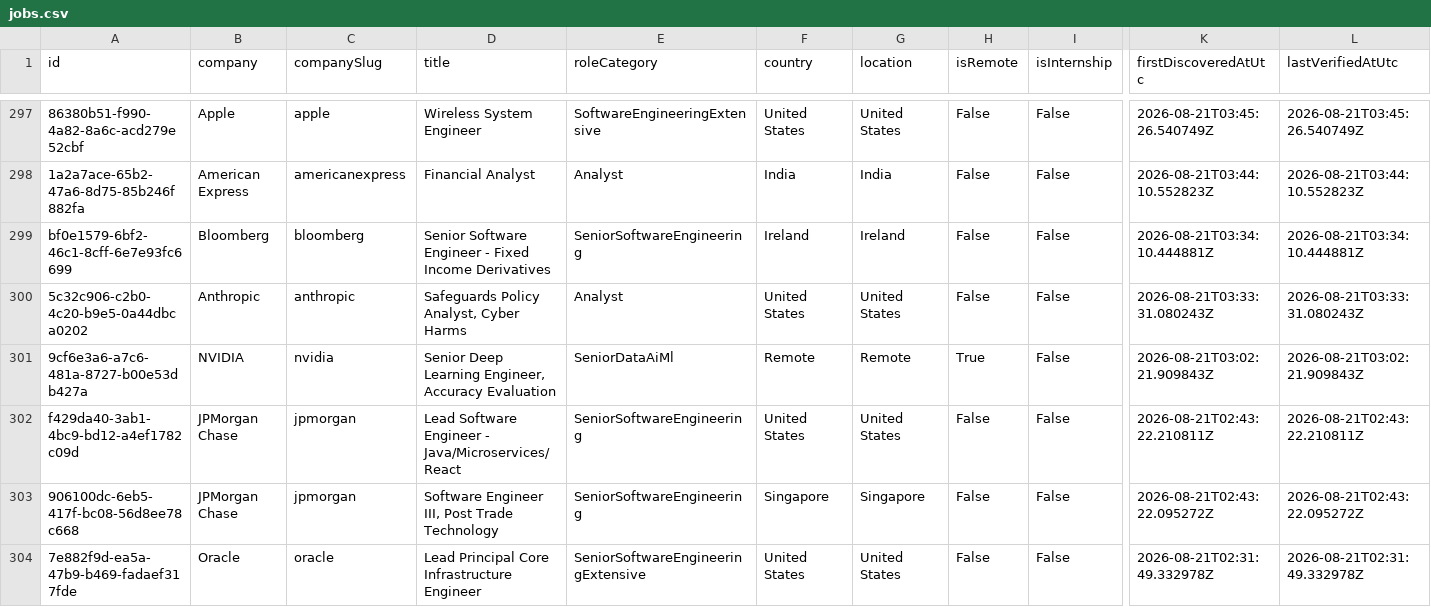
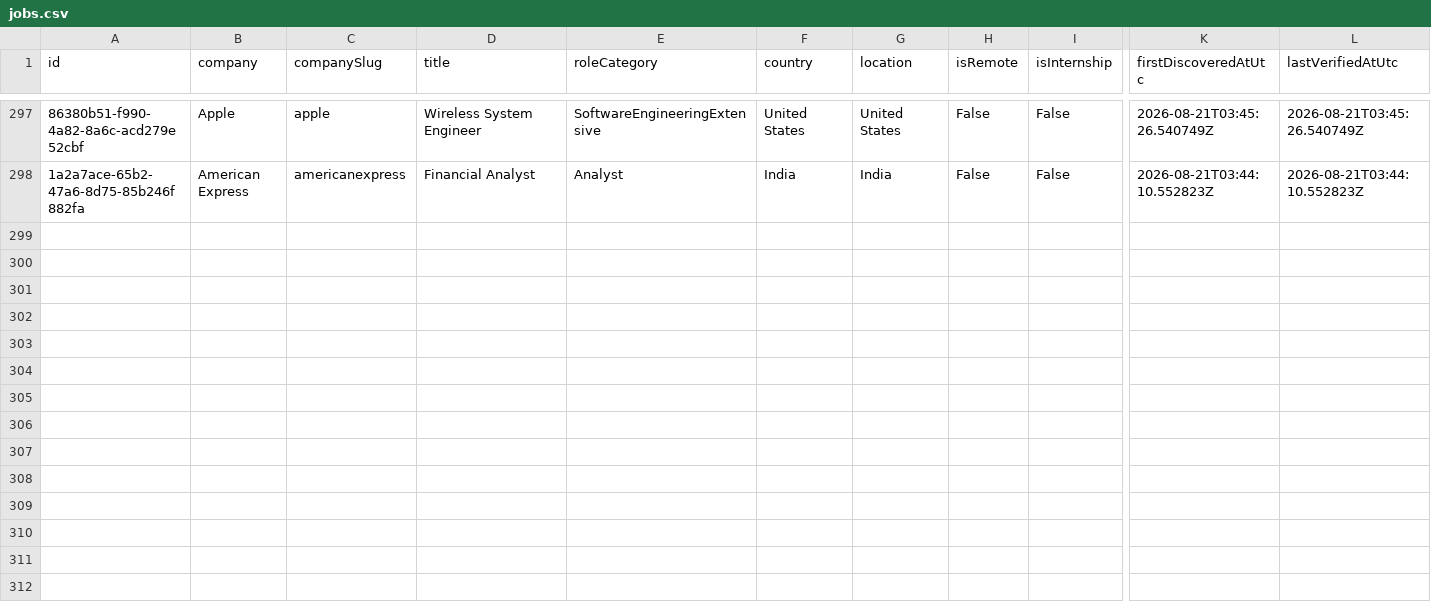
Before and after one commit to ScoutJob/scoutjob-tech-jobs, a CSV file: data/jobs.csv, drawn as a sheet; only a part is shown, gaps mark what is left out; rows hold the shown columns only; the diff names each change by its address in the sheet, - before the commit and + after, or states it on an @@ line.

```diff
--- a/data/jobs.csv
+++ b/data/jobs.csv
-row 299: bf0e1579-6bf2-46c1-8cff-6e7e93fc6699 | Bloomberg | bloomberg | Senior Software Engineer - Fixed Income Derivatives | SeniorSoftwareEngineering | Ireland | Ireland | False | False | 2026-08-21T03:34:10.444881Z | 2026-08-21T03:34:10.444881Z
-row 300: 5c32c906-c2b0-4c20-b9e5-0a44dbca0202 | Anthropic | anthropic | Safeguards Policy Analyst, Cyber Harms | Analyst | United States | United States | False | False | 2026-08-21T03:33:31.080243Z | 2026-08-21T03:33:31.080243Z
-row 301: 9cf6e3a6-a7c6-481a-8727-b00e53db427a | NVIDIA | nvidia | Senior Deep Learning Engineer, Accuracy Evaluation | SeniorDataAiMl | Remote | Remote | True | False | 2026-08-21T03:02:21.909843Z | 2026-08-21T03:02:21.909843Z
-row 302: f429da40-3ab1-4bc9-bd12-a4ef1782c09d | JPMorgan Chase | jpmorgan | Lead Software Engineer - Java/Microservices/React | SeniorSoftwareEngineering | United States | United States | False | False | 2026-08-21T02:43:22.210811Z | 2026-08-21T02:43:22.210811Z
-row 303: 906100dc-6eb5-417f-bc08-56d8ee78c668 | JPMorgan Chase | jpmorgan | Software Engineer III, Post Trade Technology | SeniorSoftwareEngineering | Singapore | Singapore | False | False | 2026-08-21T02:43:22.095272Z | 2026-08-21T02:43:22.095272Z
-row 304: 7e882f9d-ea5a-47b9-b469-fadaef317fde | Oracle | oracle | Lead Principal Core Infrastructure Engineer | SeniorSoftwareEngineeringExtensive | United States | United States | False | False | 2026-08-21T02:31:49.332978Z | 2026-08-21T02:31:49.332978Z
```
Also changed, not shown: docs/data/jobs.csv, 2 other files.
